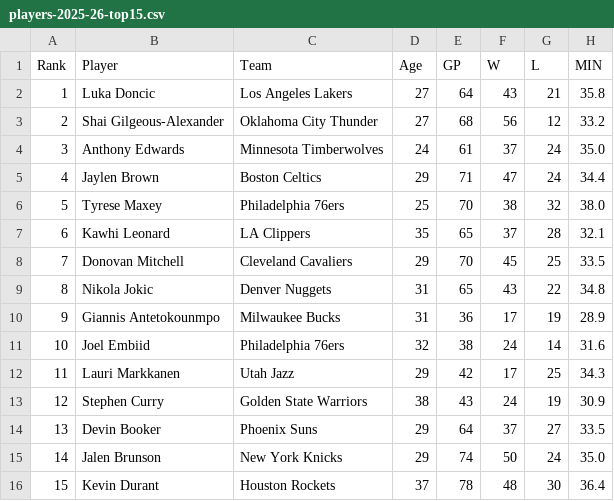
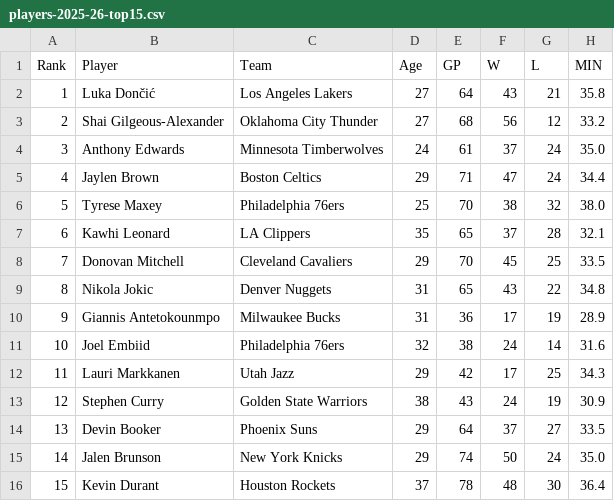
Before and after one commit to sassnarep3-star/Own7, a CSV file: data/players-2025-26-top15.csv, drawn as a sheet; only a part is shown; the diff names each change by its address in the sheet, - before the commit and + after, or states it on an @@ line.

```diff
--- a/data/players-2025-26-top15.csv
+++ b/data/players-2025-26-top15.csv
-B2 (Player): Luka Doncic
+B2 (Player): Luka Dončić
```
Also changed, not shown: data/standings-2026-27.csv, 16 other files.
